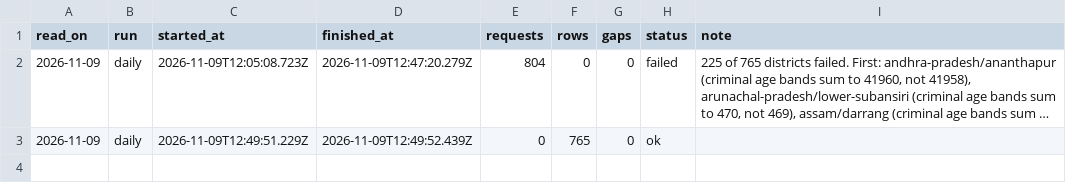
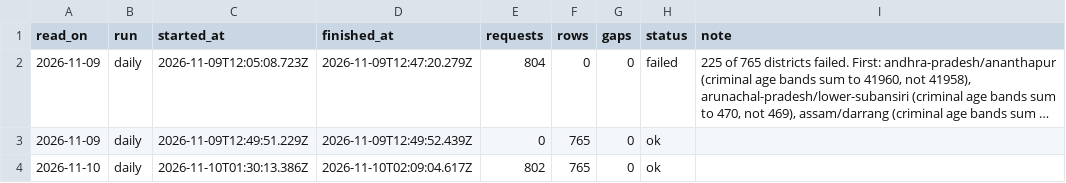
Before and after one commit to knowmoreindia/njdg-data, a CSV file: data/runs.csv, drawn as a sheet; long unchanged cells end in ….

```diff
--- a/data/runs.csv
+++ b/data/runs.csv
@@ -3 +3,2 @@ read_on,run,started_at,finished_at,requests,rows,gaps,status,note
 2026-11-09,daily,2026-11-09T12:49:51.229Z,2026-11-09T12:49:52.439Z,0,765,0,ok,
+2026-11-10,daily,2026-11-10T01:30:13.386Z,2026-11-10T02:09:04.617Z,802,765,0,ok,
```
Also changed, not shown: data/national/history.csv, 2 other files.
